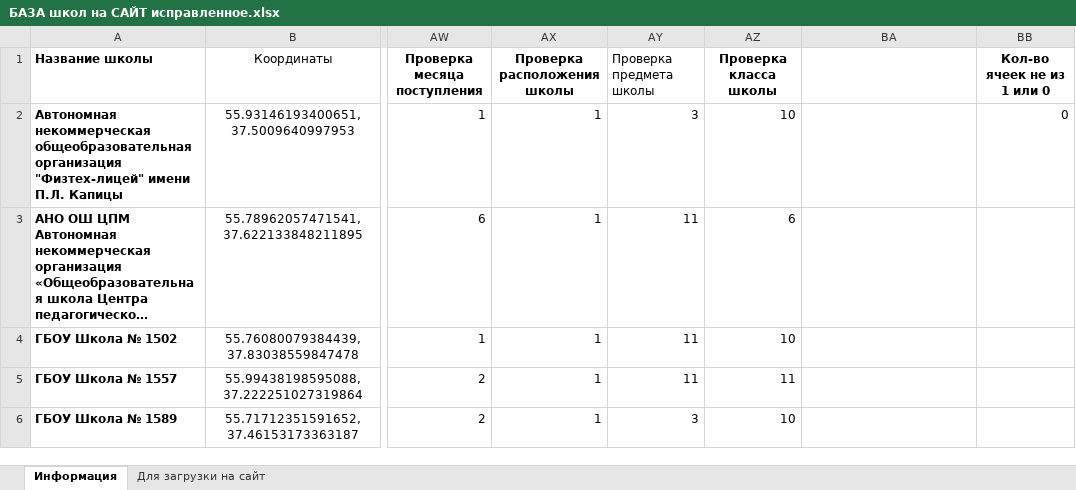
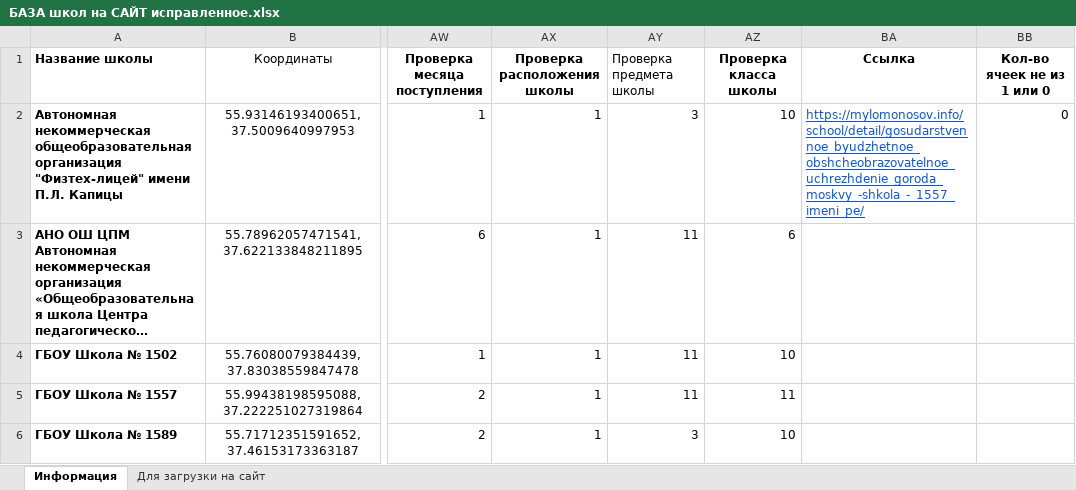
Before and after one commit to nek1kek/yandex_map_with_filtermenu, an Excel workbook: БАЗА школ на САЙТ исправленное.xlsx, sheet Информация, drawn as a sheet; only a part is shown, gaps mark what is left out; long unchanged cells end in …; values as stored, in another font and other column widths than the file's, no borders; conditional formats not drawn; the diff names each change by its address in the sheet, - before the commit and + after, or states it on an @@ line.

```diff
--- a/БАЗА школ на САЙТ исправленное.xlsx (sheet Информация)
+++ b/БАЗА школ на САЙТ исправленное.xlsx (sheet Информация)
-BA1: (empty)
+BA1: Ссылка
-BA2 (Ссылка): (empty)
+BA2 (Ссылка): https://mylomonosov.info/school/detail/gosudarstvennoe_byudzhetnoe_obshcheobrazovatelnoe_uchrezhdenie_goroda_moskvy_-shkola_-_1557_imeni_pe/
```
Also changed, not shown: 4 other files.
